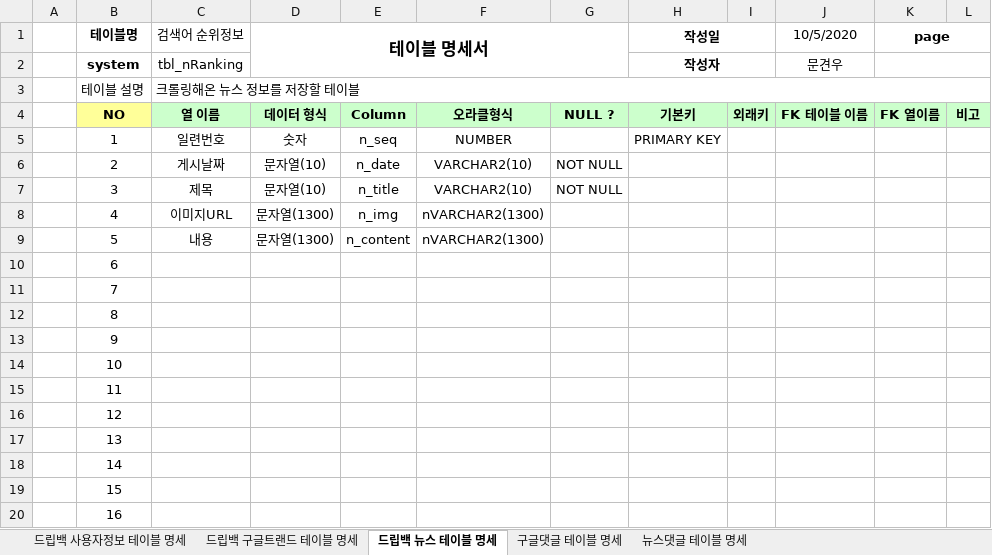
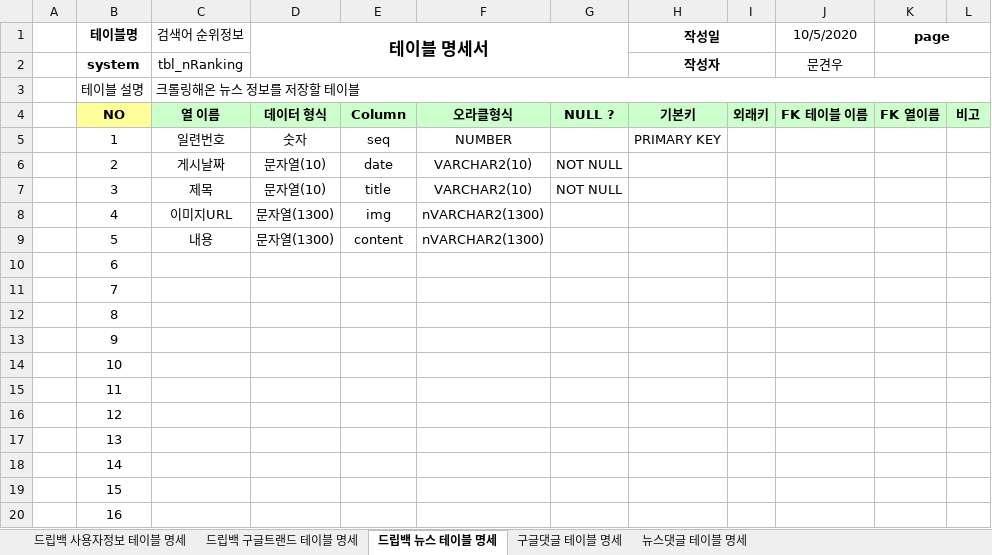
Before and after one commit to Logan-kim7/Team_DoubleJ_k, an Excel workbook: dripbagTable.xlsx, sheet 드립백 뉴스 테이블 명세, drawn as a sheet; values as stored, in another font and other column widths than the file's, no borders; the diff names each change by its address in the sheet, - before the commit and + after, or states it on an @@ line.

```diff
--- a/dripbagTable.xlsx (sheet 드립백 뉴스 테이블 명세)
+++ b/dripbagTable.xlsx (sheet 드립백 뉴스 테이블 명세)
-E5: n_seq
+E5: seq
-E6: n_date
+E6: date
-E7: n_title
+E7: title
-E8: n_img
+E8: img
-E9: n_content
+E9: content
```
Also changed, not shown: sheet 구글댓글 테이블 명세, sheet 뉴스댓글 테이블 명세, sheet 드립백 사용자정보 테이블 명세, sheet 드립백 구글트랜드 테이블 명세, 38 other files.
